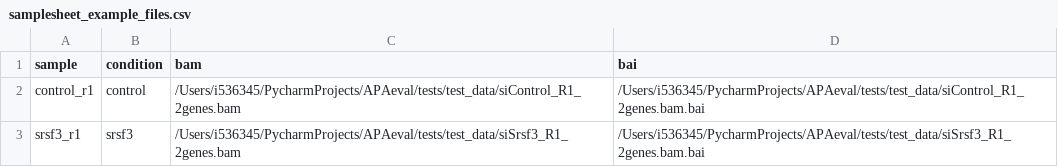
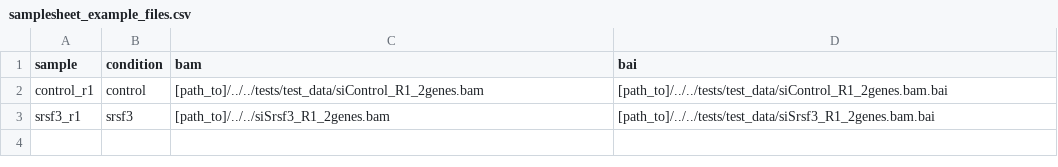
Before and after one commit to iRNA-COSI/APAeval, a CSV file: execution_workflows/DaPars/samplesheet_example_files.csv, drawn as a sheet.

Commit message:
updated readme and replaced sampelsheet paths

```diff
--- a/execution_workflows/DaPars/samplesheet_example_files.csv
+++ b/execution_workflows/DaPars/samplesheet_example_files.csv
@@ -1,3 +1,3 @@
 sample,condition,bam,bai
-control_r1,control,/Users/i536345/PycharmProjects/APAeval/tests/test_data/siControl_R1_2genes.bam,/Users/i536345/PycharmProjects/APAeval/tests/test_data/siControl_R1_2genes.bam.bai
-srsf3_r1,srsf3,/Users/i536345/PycharmProjects/APAeval/tests/test_data/siSrsf3_R1_2genes.bam,/Users/i536345/PycharmProjects/APAeval/tests/test_data/siSrsf3_R1_2genes.bam.bai
+control_r1,control,[path_to]/../../tests/test_data/siControl_R1_2genes.bam,[path_to]/../../tests/test_data/siControl_R1_2genes.bam.bai
+srsf3_r1,srsf3,[path_to]/../../siSrsf3_R1_2genes.bam,[path_to]/../../tests/test_data/siSrsf3_R1_2genes.bam.bai
```
Also changed, not shown: 1 other file.
